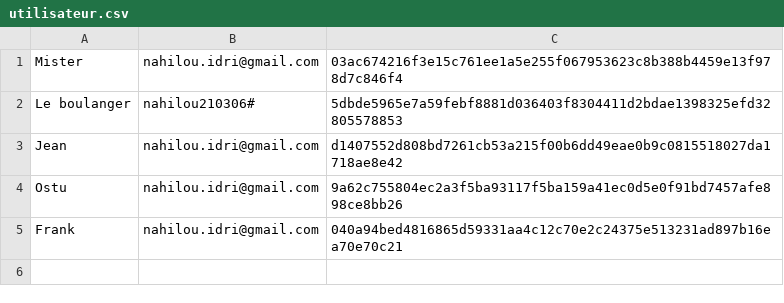
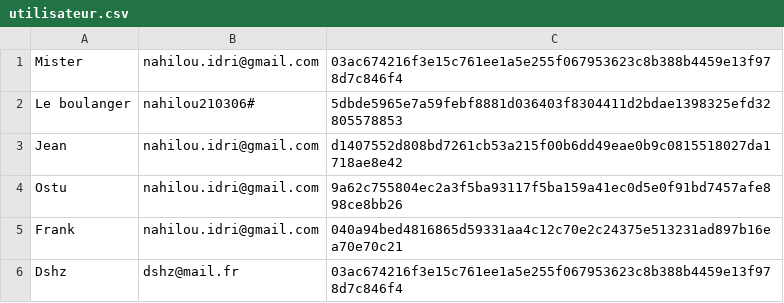
Before and after one commit to MisterAwlaan/appli_python_2, a CSV file: utilisateur.csv, drawn as a sheet; the diff names each change by its address in the sheet, - before the commit and + after, or states it on an @@ line.

```diff
--- a/utilisateur.csv
+++ b/utilisateur.csv
+row 6: Dshz | dshz@mail.fr | 03ac674216f3e15c761ee1a5e255f067953623c8b388b4459e13f978d7c846f4
```
